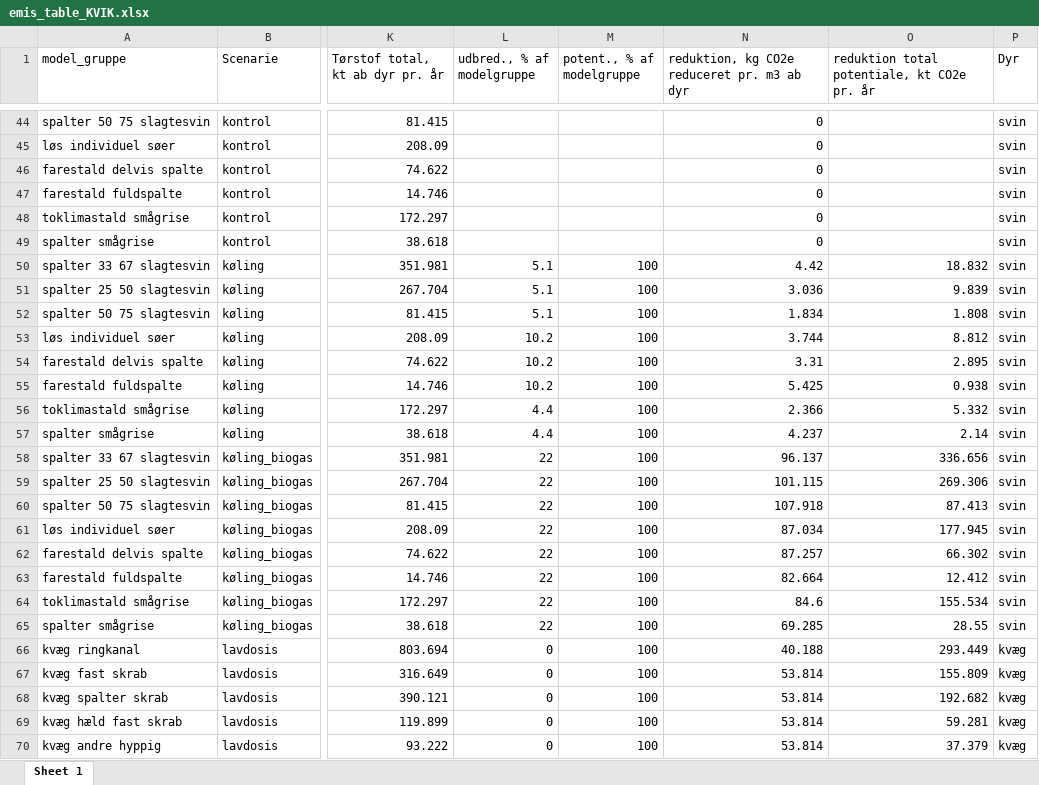
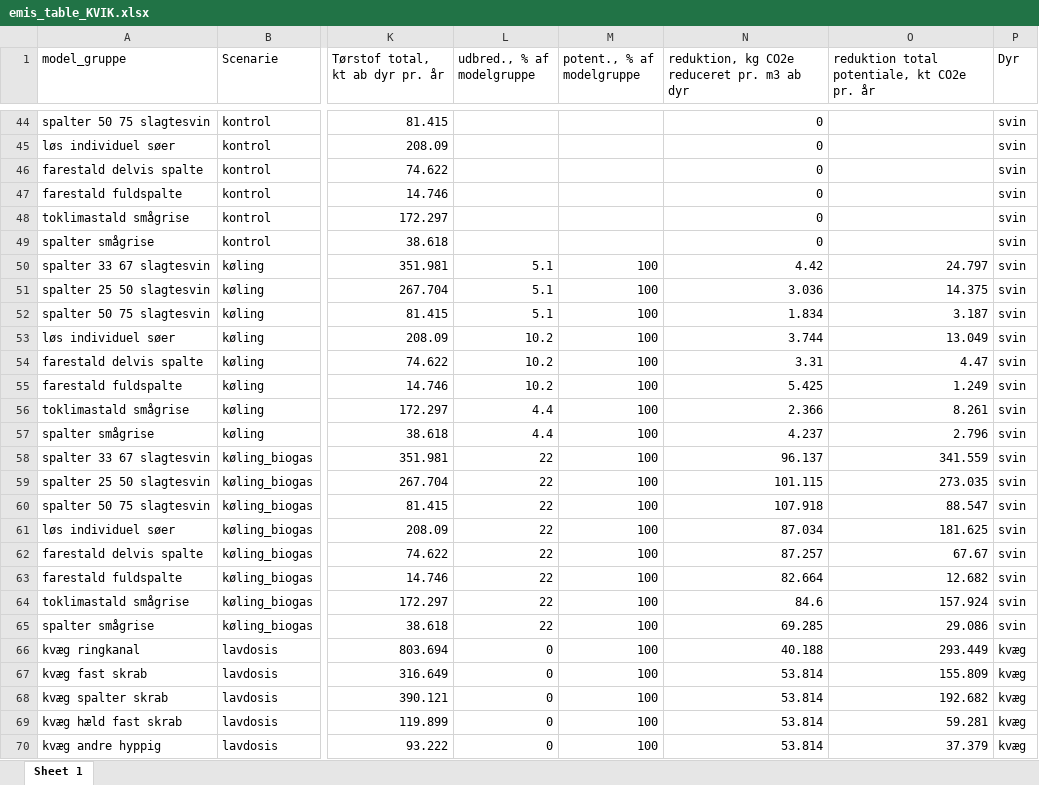
Before and after one commit to AU-BCE-EE/Dalby-2025-KVIK, an Excel workbook: output/emis_table_KVIK.xlsx, sheet Sheet 1, drawn as a sheet; only a part is shown, gaps mark what is left out; values as stored, in another font and other column widths than the file's, no borders; the diff names each change by its address in the sheet, - before the commit and + after, or states it on an @@ line.

```diff
--- a/output/emis_table_KVIK.xlsx (sheet Sheet 1)
+++ b/output/emis_table_KVIK.xlsx (sheet Sheet 1)
-O50: 18.832
+O50: 24.797
-O51: 9.839
+O51: 14.375
-O52: 1.808
+O52: 3.187
-O53: 8.812
+O53: 13.049
-O54: 2.895
+O54: 4.47
-O55: 0.938
+O55: 1.249
-O56: 5.332
+O56: 8.261
-O57: 2.14
+O57: 2.796
-O58: 336.656
+O58: 341.559
-O59: 269.306
+O59: 273.035
-O60: 87.413
+O60: 88.547
-O61: 177.945
+O61: 181.625
-O62: 66.302
+O62: 67.67
-O63: 12.412
+O63: 12.682
-O64: 155.534
+O64: 157.924
-O65: 28.55
+O65: 29.086
```
Also changed, not shown: output/emis_table_DyrSamlet_KVIK.xlsx, output/udbred_poten_kt_Goedn_år.xlsx, 2 other files.
